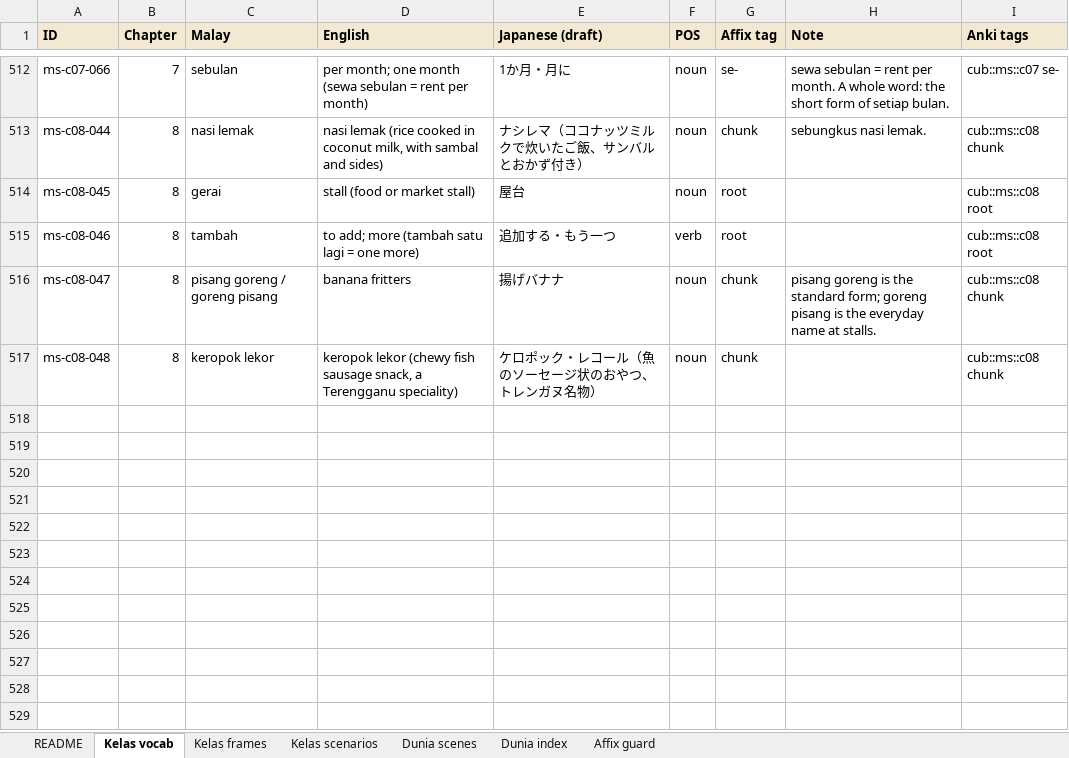
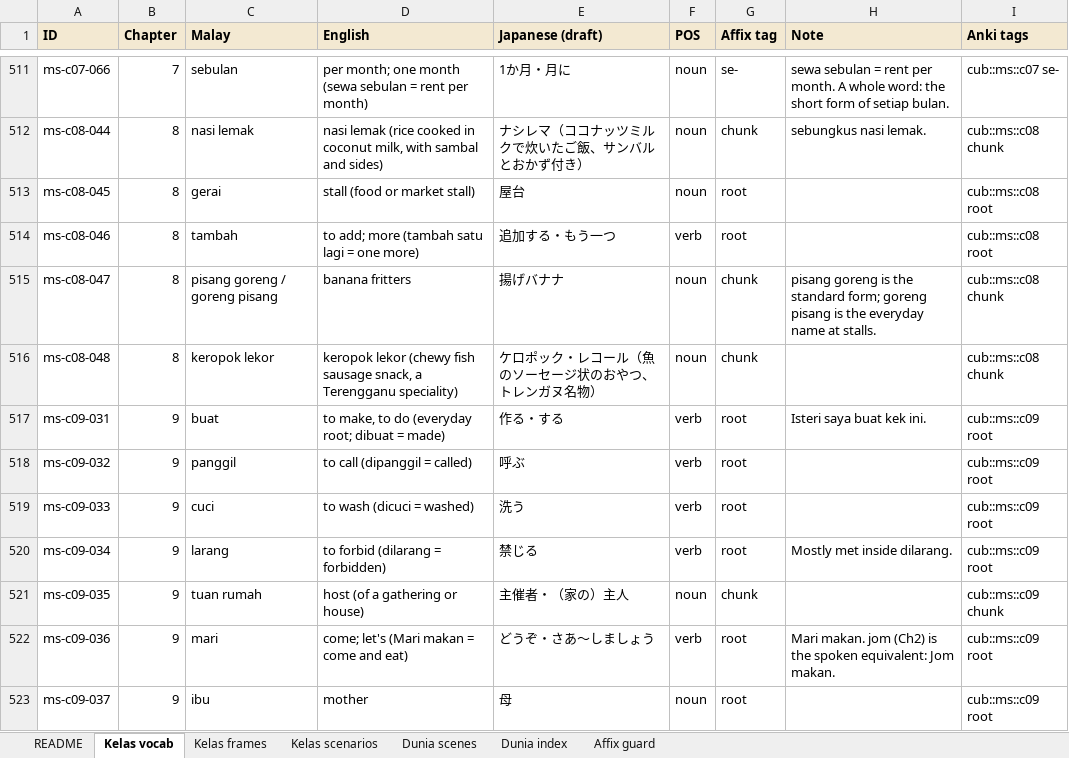
Before and after one commit to Nagatake-vonHatsune/katakata, an Excel workbook: content/source/2026-11-12_KataKata_VocabBank_v5.xlsx, sheet Kelas vocab, drawn as a sheet; only a part is shown, gaps mark what is left out; values as stored, in another font and other column widths than the file's, no borders; the diff covers the shown part only; the diff names each change by its address in the sheet, - before the commit and + after, or states it on an @@ line.

```diff
--- a/content/source/2026-11-12_KataKata_VocabBank_v5.xlsx (sheet Kelas vocab)
+++ b/content/source/2026-11-12_KataKata_VocabBank_v5.xlsx (sheet Kelas vocab)
+row 517: ms-c09-031 | 9 | buat | to make, to do (everyday root; dibuat = made) | 作る・する | verb | root | Isteri saya buat kek ini. | cub::ms::c09 root
+row 518: ms-c09-032 | 9 | panggil | to call (dipanggil = called) | 呼ぶ | verb | root |  | cub::ms::c09 root
+row 519: ms-c09-033 | 9 | cuci | to wash (dicuci = washed) | 洗う | verb | root |  | cub::ms::c09 root
+row 520: ms-c09-034 | 9 | larang | to forbid (dilarang = forbidden) | 禁じる | verb | root | Mostly met inside dilarang. | cub::ms::c09 root
+row 521: ms-c09-035 | 9 | tuan rumah | host (of a gathering or house) | 主催者・（家の）主人 | noun | chunk |  | cub::ms::c09 chunk
+row 522: ms-c09-036 | 9 | mari | come; let's (Mari makan = come and eat) | どうぞ・さあ〜しましょう | verb | root | Mari makan. jom (Ch2) is the spoken equivalent: Jom makan. | cub::ms::c09 root
+row 523: ms-c09-037 | 9 | ibu | mother | 母 | noun | root |  | cub::ms::c09 root
```
Also changed, not shown: 6 added rows, 1 removed row and 2 edited cells elsewhere in this sheet, sheet Dunia scenes, sheet Kelas scenarios, sheet Dunia index, sheet README, 6 other files.
